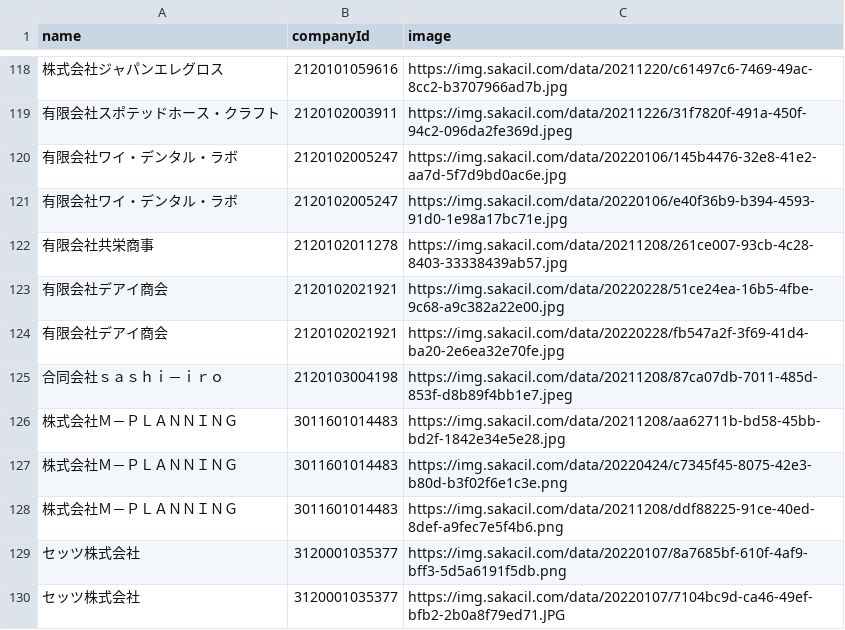
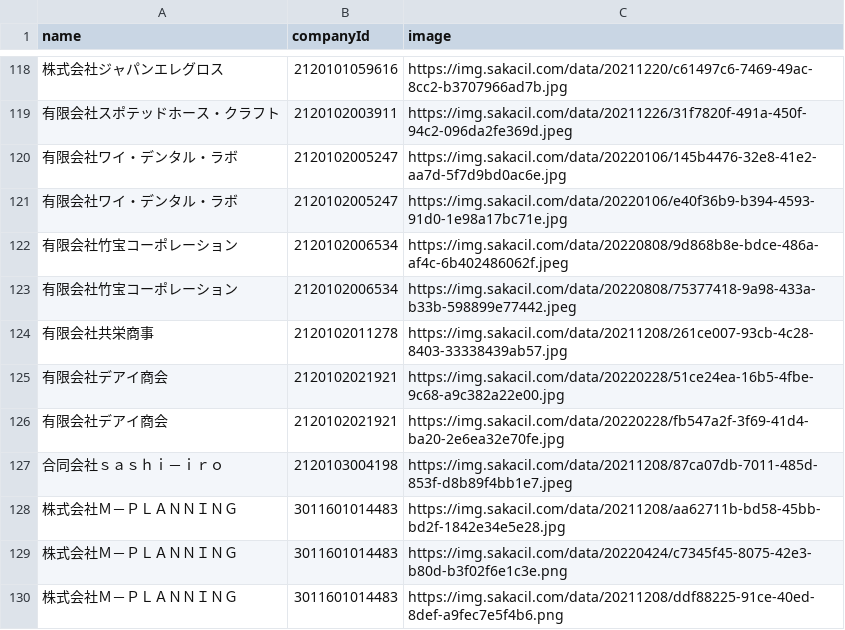
Before and after one commit to codeforosaka/sakai-biz-opendata, a CSV file: data/company_images.csv, drawn as a sheet; only a part is shown, gaps mark what is left out; the shorter side is filled out with more unchanged rows.

Commit message:
update data

```diff
--- a/data/company_images.csv
+++ b/data/company_images.csv
@@ -121,2 +121,4 @@
 有限会社ワイ・デンタル・ラボ,2120102005247,https://img.sakacil.com/data/20220106/e40f36b9-b394-4593-91d0-1e98a17bc71e.jpg
+有限会社竹宝コーポレーション,2120102006534,https://img.sakacil.com/data/20220808/9d868b8e-bdce-486a-af4c-6b402486062f.jpeg
+有限会社竹宝コーポレーション,2120102006534,https://img.sakacil.com/data/20220808/75377418-9a98-433a-b33b-598899e77442.jpeg
 有限会社共栄商事,2120102011278,https://img.sakacil.com/data/20211208/261ce007-93cb-4c28-8403-33338439ab57.jpg
```
Also changed, not shown: 5 other files.
